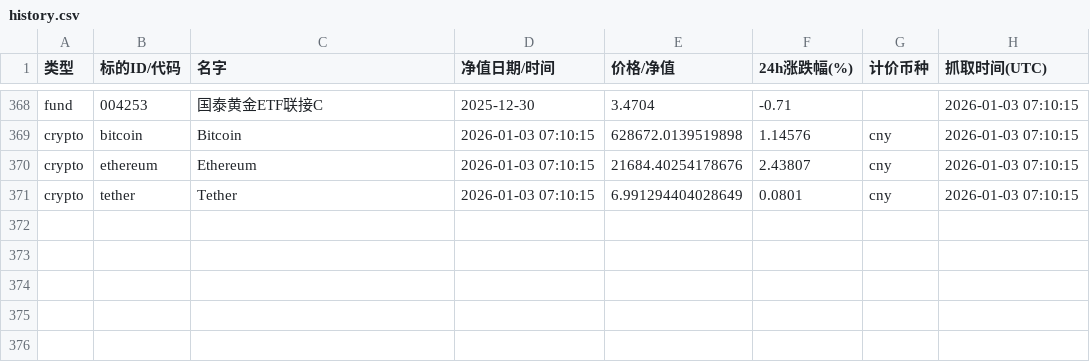
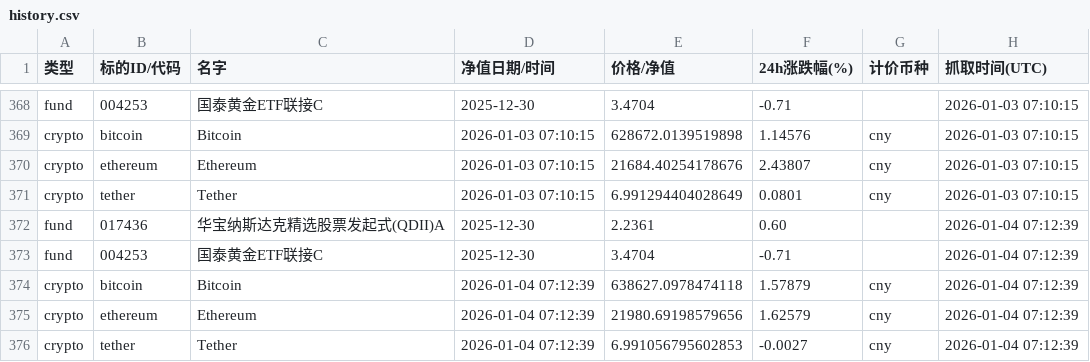
Before and after one commit to Vyenkor/portfolio, a CSV file: data/history.csv, drawn as a sheet; only a part is shown, gaps mark what is left out.

```diff
--- a/data/history.csv
+++ b/data/history.csv
@@ -371 +371,6 @@ crypto,ethereum,Ethereum,2026-01-03 07:10:15,21684.40254178676,2.43807,cny,2026-
 crypto,tether,Tether,2026-01-03 07:10:15,6.991294404028649,0.0801,cny,2026-01-03 07:10:15
+fund,017436,华宝纳斯达克精选股票发起式(QDII)A,2025-12-30,2.2361,0.60,,2026-01-04 07:12:39
+fund,004253,国泰黄金ETF联接C,2025-12-30,3.4704,-0.71,,2026-01-04 07:12:39
+crypto,bitcoin,Bitcoin,2026-01-04 07:12:39,638627.0978474118,1.57879,cny,2026-01-04 07:12:39
+crypto,ethereum,Ethereum,2026-01-04 07:12:39,21980.69198579656,1.62579,cny,2026-01-04 07:12:39
+crypto,tether,Tether,2026-01-04 07:12:39,6.991056795602853,-0.0027,cny,2026-01-04 07:12:39
```
Also changed, not shown: data/agg_latest.csv.
